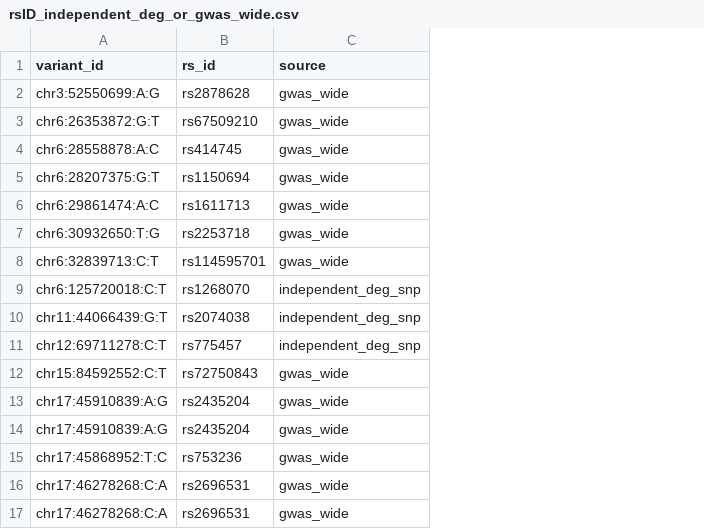
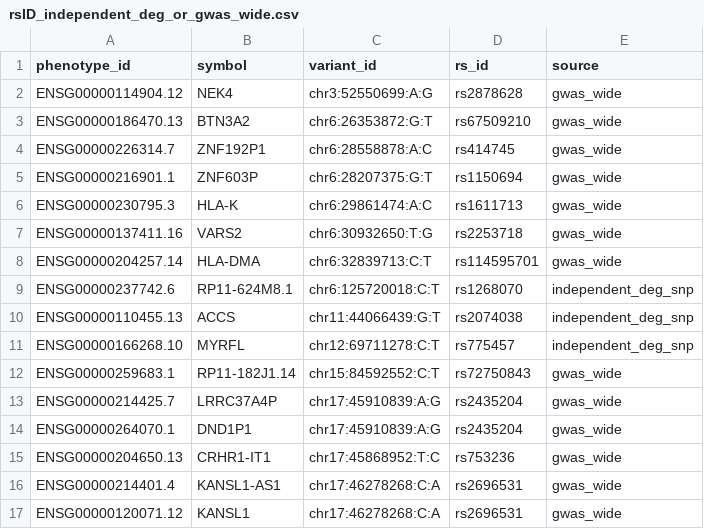
Before and after one commit to LieberInstitute/Habenula_Pilot, a CSV file: processed-data/17_eQTL/rsID_independent_deg_or_gwas_wide.csv, drawn as a sheet; the diff names each change by its address in the sheet, - before the commit and + after, or states it on an @@ line.

Commit message:
Also include gene symbol in CSV of rsIDs

```diff
--- a/processed-data/17_eQTL/rsID_independent_deg_or_gwas_wide.csv
+++ b/processed-data/17_eQTL/rsID_independent_deg_or_gwas_wide.csv
+column A (phenotype_id), rows 2-17: ENSG00000114904.12 | ENSG00000186470.13 | ENSG00000226314.7 | ENSG00000216901.1 | ENSG00000230795.3 | ENSG00000137411.16 | ENSG00000204257.14 | ENSG00000237742.6 | ENSG00000110455.13 | ENSG00000166268.10 | ENSG00000259683.1 | ENSG00000214425.7 | ENSG00000264070.1 | ENSG00000204650.13 | ENSG00000214401.4 | ENSG00000120071.12
+column B (symbol), rows 2-17: NEK4 | BTN3A2 | ZNF192P1 | ZNF603P | HLA-K | VARS2 | HLA-DMA | RP11-624M8.1 | ACCS | MYRFL | RP11-182J1.14 | LRRC37A4P | DND1P1 | CRHR1-IT1 | KANSL1-AS1 | KANSL1
```
Also changed, not shown: 1 other file.
